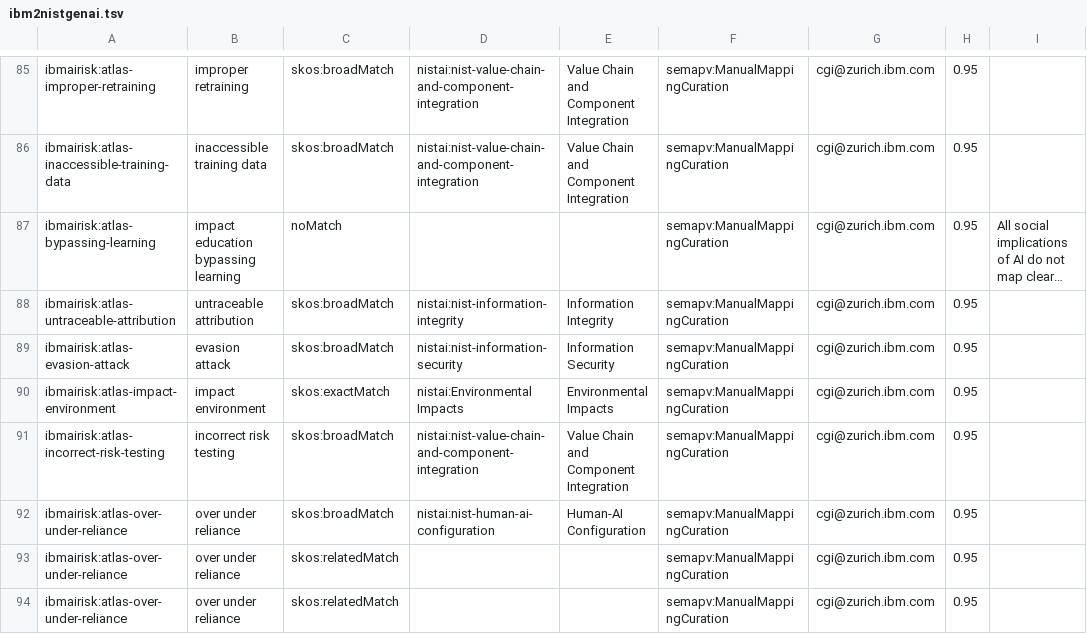
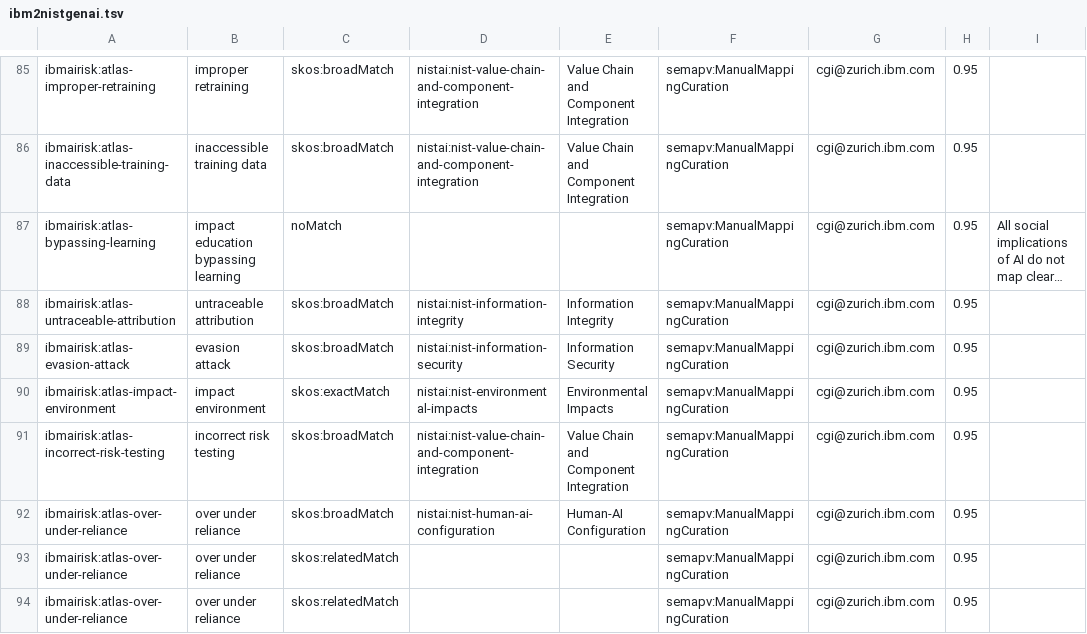
Before and after one commit to zrlfba/risk-atlas-nexus, a TSV file: src/risk_atlas_nexus/data/mappings/ibm2nistgenai.tsv, drawn as a sheet; only a part is shown, gaps mark what is left out; long unchanged cells end in ….

Commit message:
feat: lifting mappings
Signed-off-by: INGE VEJSBJERG <INGEVEJS@ie.ibm.com>

```diff
--- a/src/risk_atlas_nexus/data/mappings/ibm2nistgenai.tsv
+++ b/src/risk_atlas_nexus/data/mappings/ibm2nistgenai.tsv
@@ -89,3 +89,3 @@ ibmairisk:atlas-untraceable-attribution	untraceable attribution	skos:broadMatch
 ibmairisk:atlas-evasion-attack	evasion attack	skos:broadMatch	nistai:nist-information-security	Information Security	semapv:ManualMappingCuration	cgi@zurich.ibm.com	0.95	
-ibmairisk:atlas-impact-environment	impact environment	skos:exactMatch	nistai:Environmental Impacts	Environmental Impacts	semapv:ManualMappingCuration	cgi@zurich.ibm.com	0.95	
+ibmairisk:atlas-impact-environment	impact environment	skos:exactMatch	nistai:nist-environmental-impacts	Environmental Impacts	semapv:ManualMappingCuration	cgi@zurich.ibm.com	0.95	
 ibmairisk:atlas-incorrect-risk-testing	incorrect risk testing	skos:broadMatch	nistai:nist-value-chain-and-component-integration	Value Chain and Component Integration	semapv:ManualMappingCuration	cgi@zurich.ibm.com	0.95	
```
Also changed, not shown: 9 other files.
